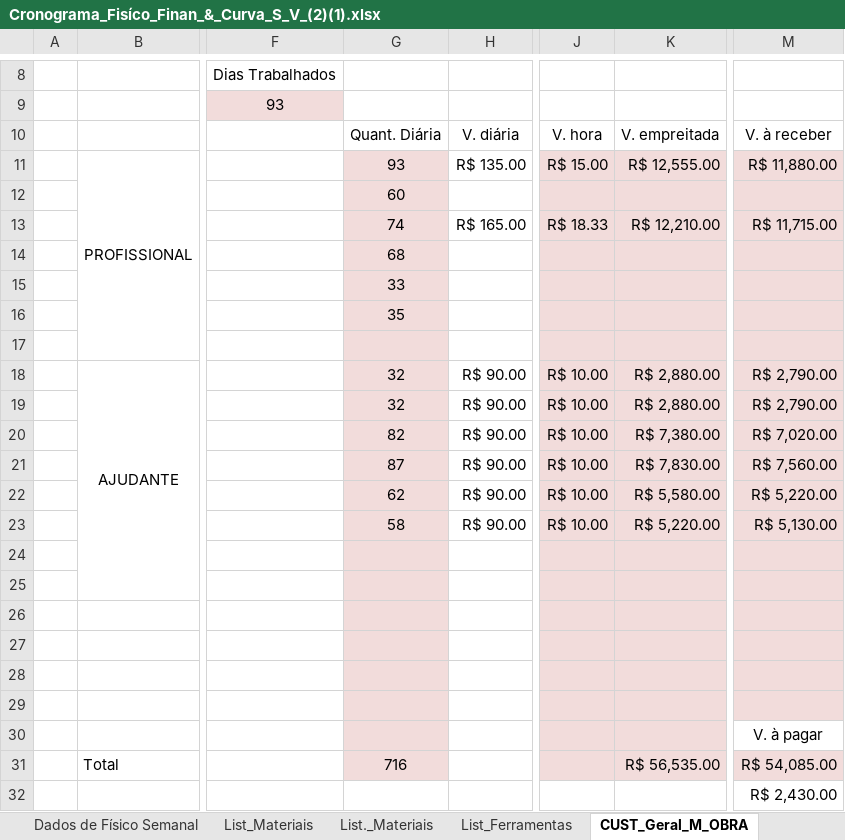
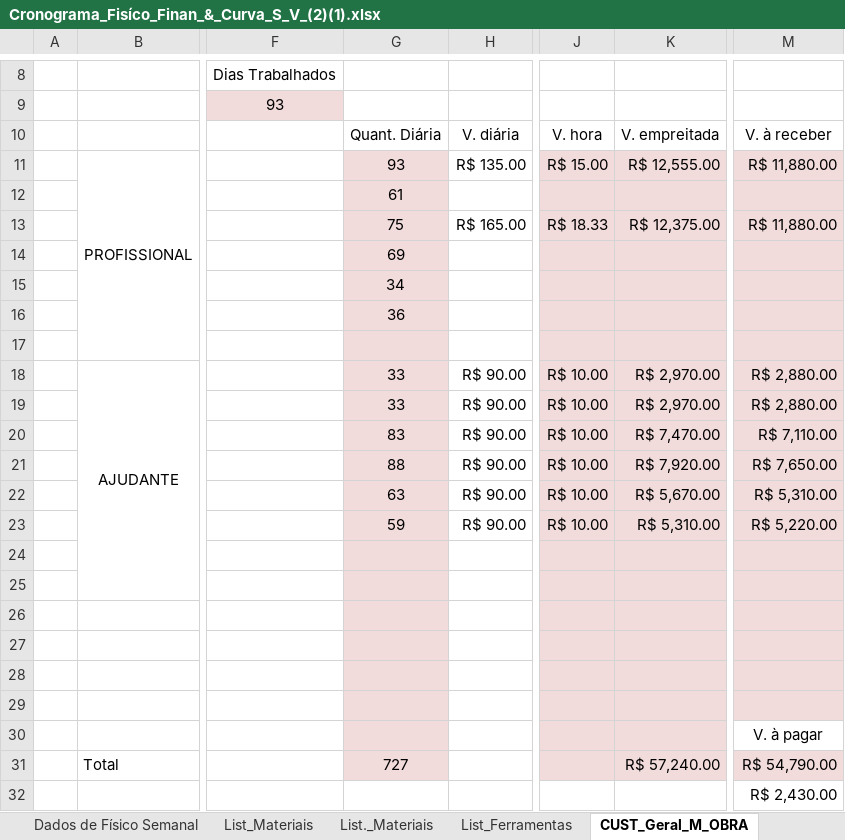
Before and after one commit to EdgardSancosta/Cronograma_Fisico_Financeiro, an Excel workbook: Cronograma_Fisíco_Finan_&_Curva_S_V_(2)(1).xlsx, sheet CUST_Geral_M_OBRA, drawn as a sheet; only a part is shown, gaps mark what is left out; values as stored, in another font and other column widths than the file's, no borders; charts and pictures and conditional formats not drawn; the diff names each change by its address in the sheet, - before the commit and + after, or states it on an @@ line.

Commit message:
Update Cronograma_Fisíco_Finan_&_Curva_S_V_(2)(1).xlsx

```diff
--- a/Cronograma_Fisíco_Finan_&_Curva_S_V_(2)(1).xlsx (sheet CUST_Geral_M_OBRA)
+++ b/Cronograma_Fisíco_Finan_&_Curva_S_V_(2)(1).xlsx (sheet CUST_Geral_M_OBRA)
-G12: 60
+G12: 61
-G13: 74
+G13: 75
-K13: R$ 12,210.00
+K13: R$ 12,375.00
-M13: R$ 11,715.00
+M13: R$ 11,880.00
-G14: 68
+G14: 69
-G15: 33
+G15: 34
-G16: 35
+G16: 36
-G18:G19: 32
+G18:G19: 33
-K18:K19: R$ 2,880.00
+K18:K19: R$ 2,970.00
-M18:M19: R$ 2,790.00
+M18:M19: R$ 2,880.00
-G20: 82
+G20: 83
-K20: R$ 7,380.00
+K20: R$ 7,470.00
-M20: R$ 7,020.00
+M20: R$ 7,110.00
-G21: 87
+G21: 88
-K21: R$ 7,830.00
+K21: R$ 7,920.00
-M21: R$ 7,560.00
+M21: R$ 7,650.00
-G22: 62
+G22: 63
-K22: R$ 5,580.00
+K22: R$ 5,670.00
-M22: R$ 5,220.00
+M22: R$ 5,310.00
-G23: 58
+G23: 59
-K23: R$ 5,220.00
+K23: R$ 5,310.00
-M23: R$ 5,130.00
+M23: R$ 5,220.00
-G31: 716
+G31: 727
-K31: R$ 56,535.00
+K31: R$ 57,240.00
-M31: R$ 54,085.00
+M31: R$ 54,790.00
```
Also changed, not shown: sheet CUST_Diário_M_Obra, formulas that keep their value, charts or pictures.
